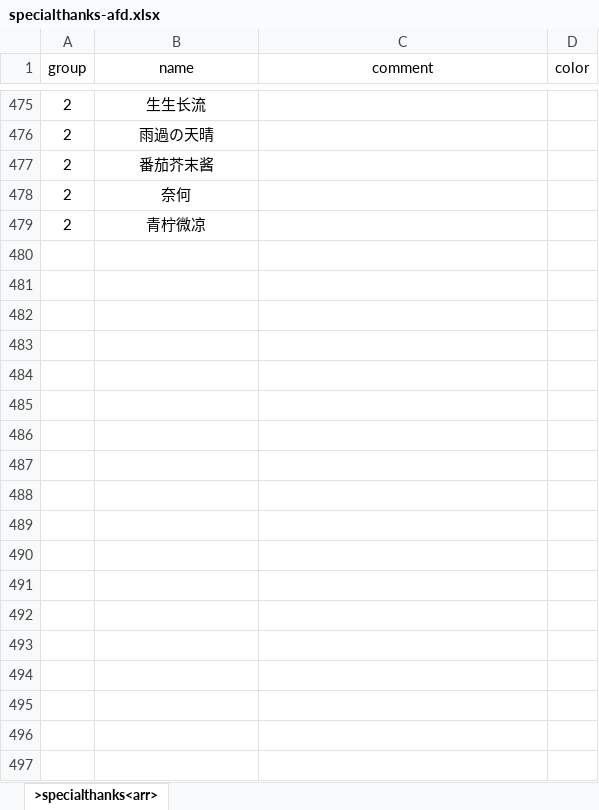
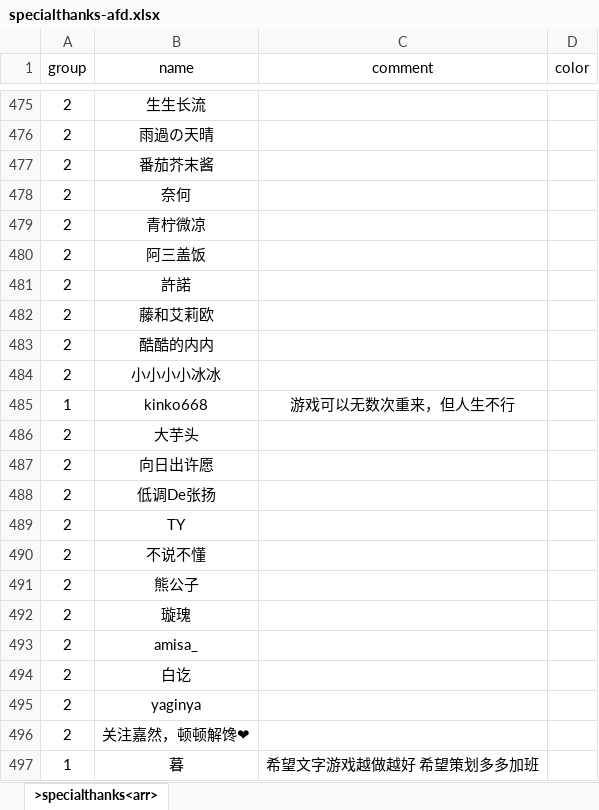
Before and after one commit to VickScarlet/lifeRestart, an Excel workbook: data/specialthanks-afd.xlsx, sheet >specialthanks<arr>, drawn as a sheet; only a part is shown, gaps mark what is left out; values as stored, in another font and other column widths than the file's, no borders; the diff names each change by its address in the sheet, - before the commit and + after, or states it on an @@ line.

```diff
--- a/data/specialthanks-afd.xlsx (sheet >specialthanks<arr>)
+++ b/data/specialthanks-afd.xlsx (sheet >specialthanks<arr>)
+row 480: 2 | 阿三盖饭
+row 481: 2 | 許諾
+row 482: 2 | 藤和艾莉欧
+row 483: 2 | 酷酷的内内
+row 484: 2 | 小小小小冰冰
+row 485: 1 | kinko668 | 游戏可以无数次重来，但人生不行
+row 486: 2 | 大芋头
+row 487: 2 | 向日出许愿
+row 488: 2 | 低调De张扬
+row 489: 2 | TY
+row 490: 2 | 不说不懂
+row 491: 2 | 熊公子
+row 492: 2 | 璇瑰
+row 493: 2 | amisa_
+row 494: 2 | 白讫
+row 495: 2 | yaginya
+row 496: 2 | 关注嘉然，顿顿解馋❤
+row 497: 1 | 暮 | 希望文字游戏越做越好 希望策划多多加班
```
Also changed, not shown: data/specialthanks-dun.xlsx, 1 other file.
